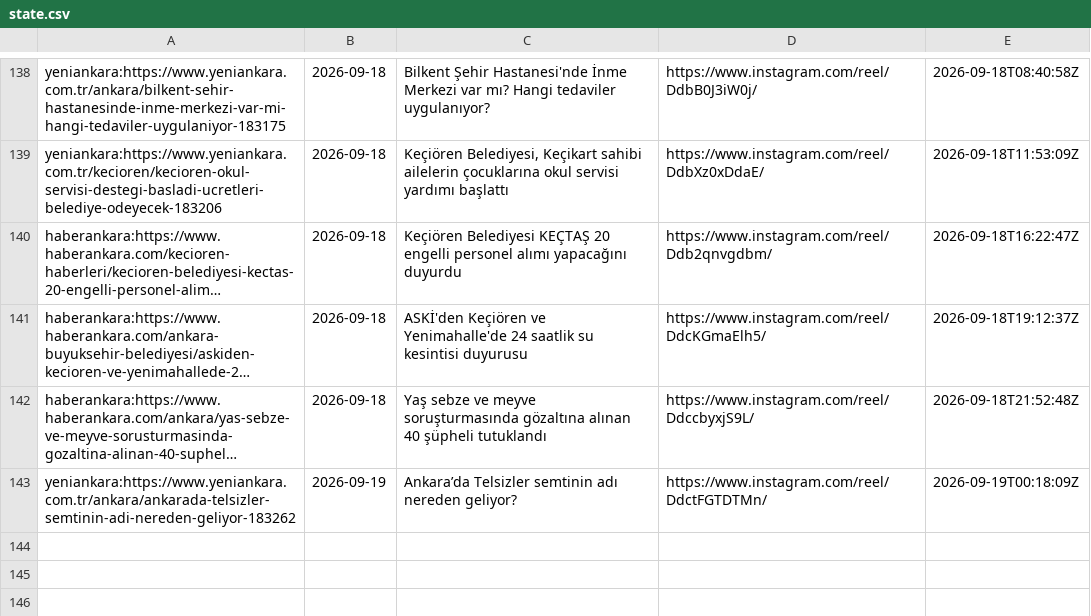
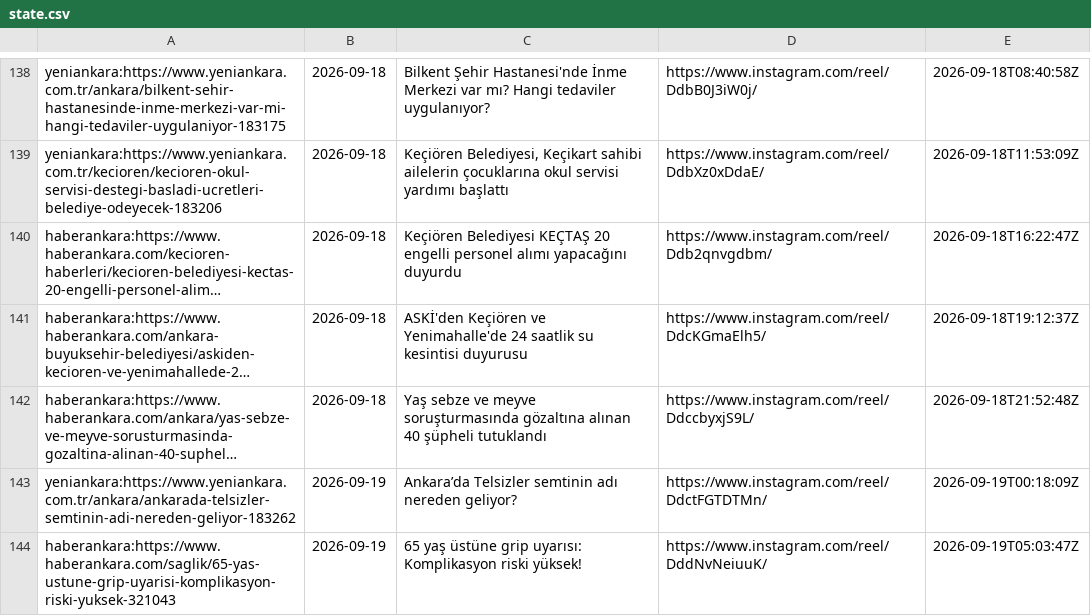
Before and after one commit to beachturk/6saniyedeankara-pipeline, a CSV file: projects/ankara/state.csv, drawn as a sheet; only a part is shown, gaps mark what is left out; long unchanged cells end in …; the diff names each change by its address in the sheet, - before the commit and + after, or states it on an @@ line.

```diff
--- a/projects/ankara/state.csv
+++ b/projects/ankara/state.csv
+row 144: haberankara:https://www.haberankara.com/saglik/65-yas-ustune-grip-uyarisi-komplikasyon-riski-yuksek-321043 | 2026-09-19 | 65 yaş üstüne grip uyarısı: Komplikasyon riski yüksek! | https://www.instagram.com/reel/DddNvNeiuuK/ | 2026-09-19T05:03:47Z
```
